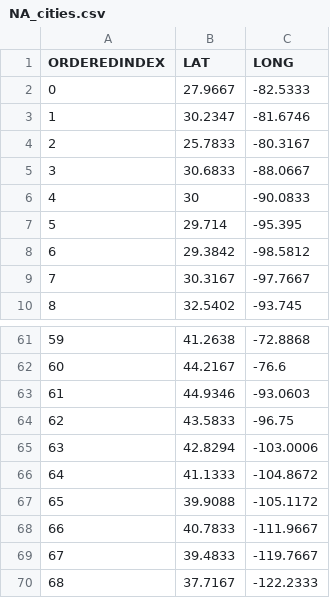
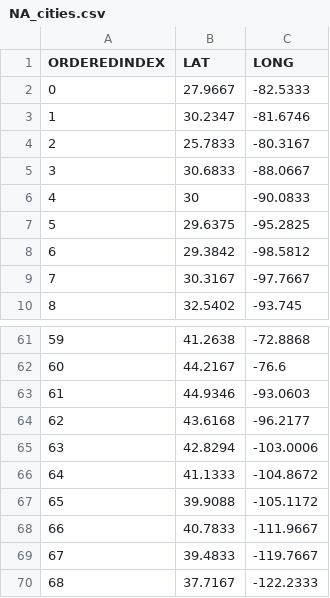
Before and after one commit to lrpalmer27/MAPLIGHTS, a CSV file: NA_cities.csv, drawn as a sheet; only a part is shown, gaps mark what is left out.

Commit message:
found weird issue this morning, several data stations are no longer pulling data. Adding methods to pull next nearest available data station as the place to get data from. Made a few hard coded updated to NA_cities for closer coordinates, but the build in automaoted method seems to be quick enough not to bother re-building the hard-coded list of optimal coords.

```diff
--- a/NA_cities.csv
+++ b/NA_cities.csv
@@ -6,3 +6,3 @@ ORDEREDINDEX,LAT,LONG
 4,30,-90.0833
-5,29.714,-95.395
+5,29.6375,-95.2825
 6,29.3842,-98.5812
@@ -63,3 +63,3 @@ ORDEREDINDEX,LAT,LONG
 61,44.9346,-93.0603
-62,43.5833,-96.75
+62,43.6168,-96.2177
 63,42.8294,-103.0006
```
Also changed, not shown: cDATA.csv, 5 other files.
